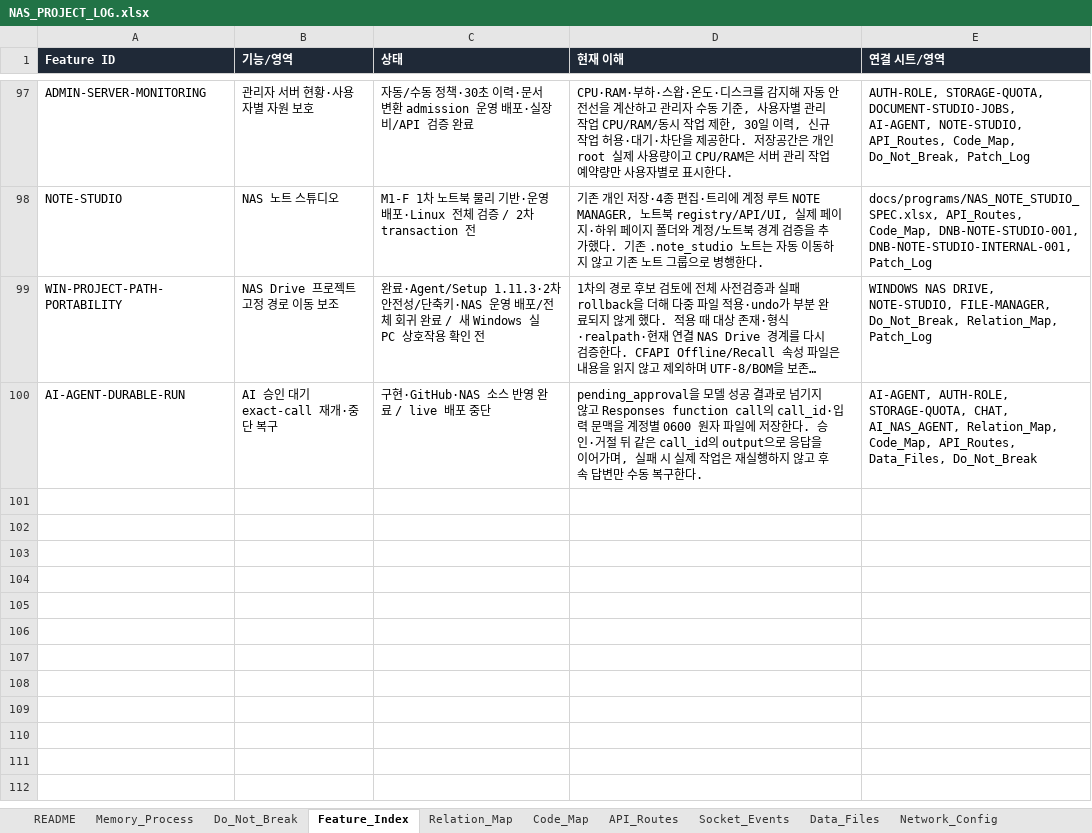
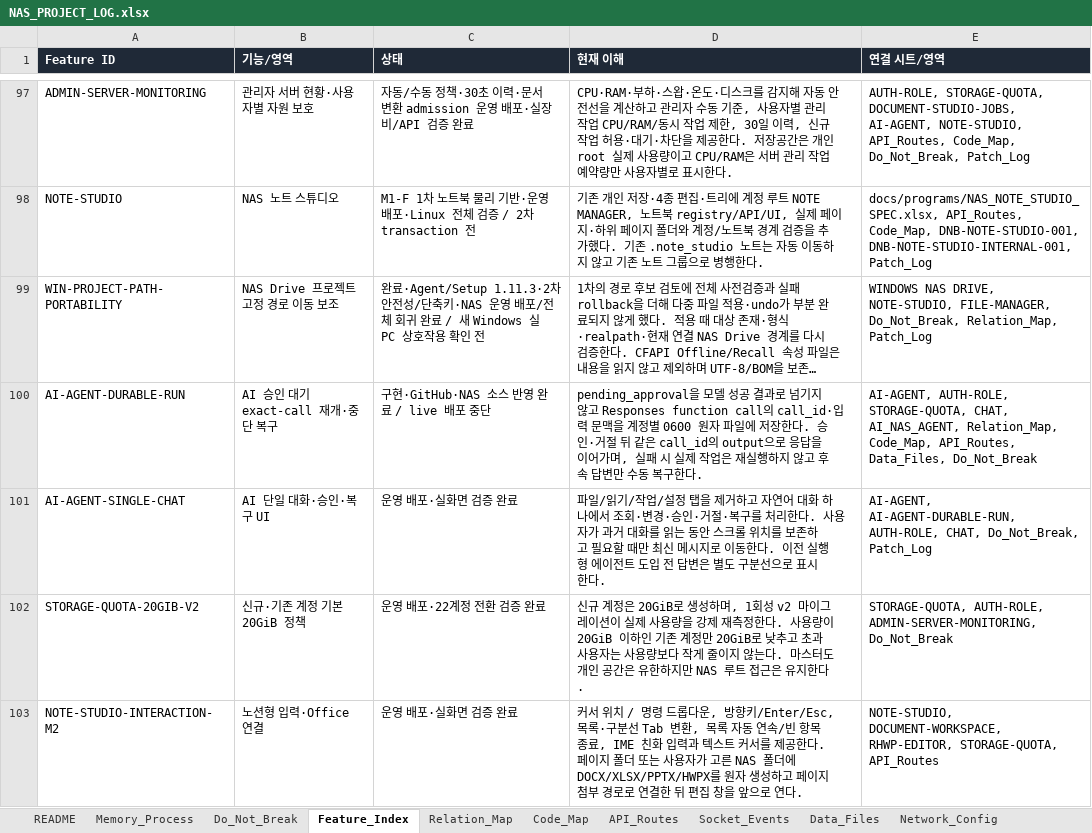
Before and after one commit to CLim020924/NAS_dev, an Excel workbook: docs/NAS_PROJECT_LOG.xlsx, sheet Feature_Index, drawn as a sheet; only a part is shown, gaps mark what is left out; long unchanged cells end in …; values as stored, in another font and other column widths than the file's, no borders; the diff names each change by its address in the sheet, - before the commit and + after, or states it on an @@ line.

Commit message:
docs: record AI and note rollout verification

```diff
--- a/docs/NAS_PROJECT_LOG.xlsx (sheet Feature_Index)
+++ b/docs/NAS_PROJECT_LOG.xlsx (sheet Feature_Index)
+row 101: AI-AGENT-SINGLE-CHAT | AI 단일 대화·승인·복구 UI | 운영 배포·실화면 검증 완료 | 파일/읽기/작업/설정 탭을 제거하고 자연어 대화 하나에서 조회·변경·승인·거절·복구를 처리한다. 사용자가 과거 대화를 읽는 동안 스크롤 위치를 보존하고 필요할 때만 최신 메시지로 이동한다. 이전 실행형 에이전트 도입 전 답변은 별도 구분선으로 표시한다. | AI-AGENT, AI-AGENT-DURABLE-RUN, AUTH-ROLE, CHAT, Do_Not_Break, Patch_Log
+row 102: STORAGE-QUOTA-20GIB-V2 | 신규·기존 계정 기본 20GiB 정책 | 운영 배포·22계정 전환 검증 완료 | 신규 계정은 20GiB로 생성하며, 1회성 v2 마이그레이션이 실제 사용량을 강제 재측정한다. 사용량이 20GiB 이하인 기존 계정만 20GiB로 낮추고 초과 사용자는 사용량보다 작게 줄이지 않는다. 마스터도 개인 공간은 유한하지만 NAS 루트 접근은 유지한다. | STORAGE-QUOTA, AUTH-ROLE, ADMIN-SERVER-MONITORING, Do_Not_Break
+row 103: NOTE-STUDIO-INTERACTION-M2 | 노션형 입력·Office 연결 | 운영 배포·실화면 검증 완료 | 커서 위치 / 명령 드롭다운, 방향키/Enter/Esc, 목록·구분선 Tab 변환, 목록 자동 연속/빈 항목 종료, IME 친화 입력과 텍스트 커서를 제공한다. 페이지 폴더 또는 사용자가 고른 NAS 폴더에 DOCX/XLSX/PPTX/HWPX를 원자 생성하고 페이지 첨부 경로로 연결한 뒤 편집 창을 앞으로 연다. | NOTE-STUDIO, DOCUMENT-WORKSPACE, RHWP-EDITOR, STORAGE-QUOTA, API_Routes
```
Also changed, not shown: sheet 보류 작업, sheet Do_Not_Break, sheet Patch_Log, sheet Generated_Check, sheet API_Routes, sheet Request_Archive, 1 other file.
